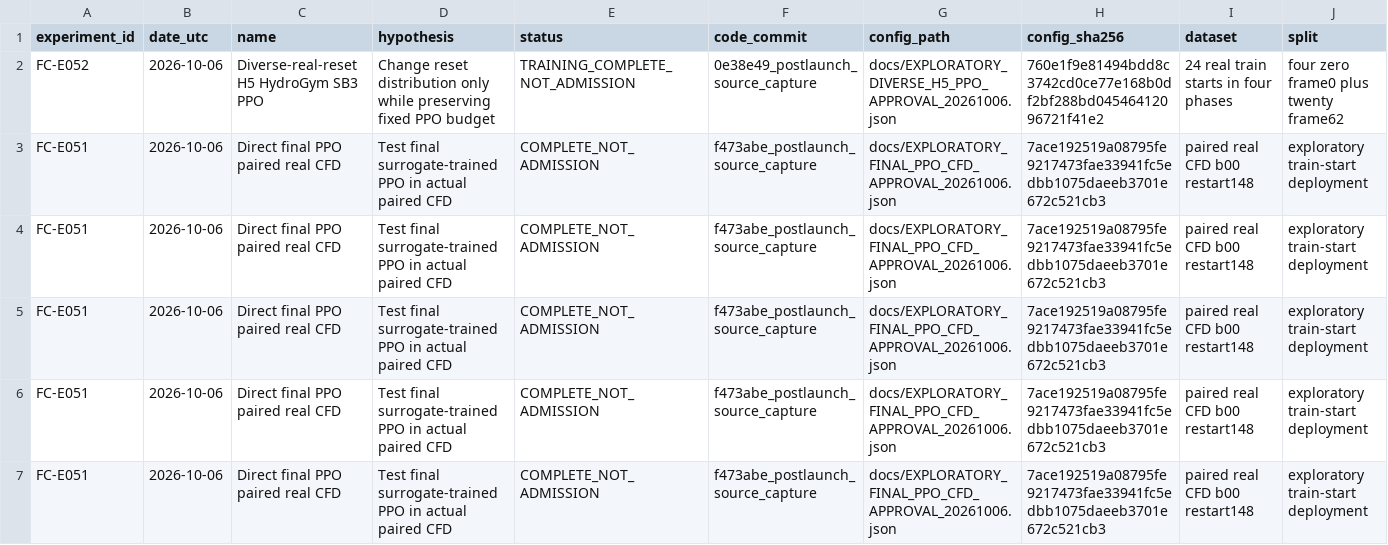
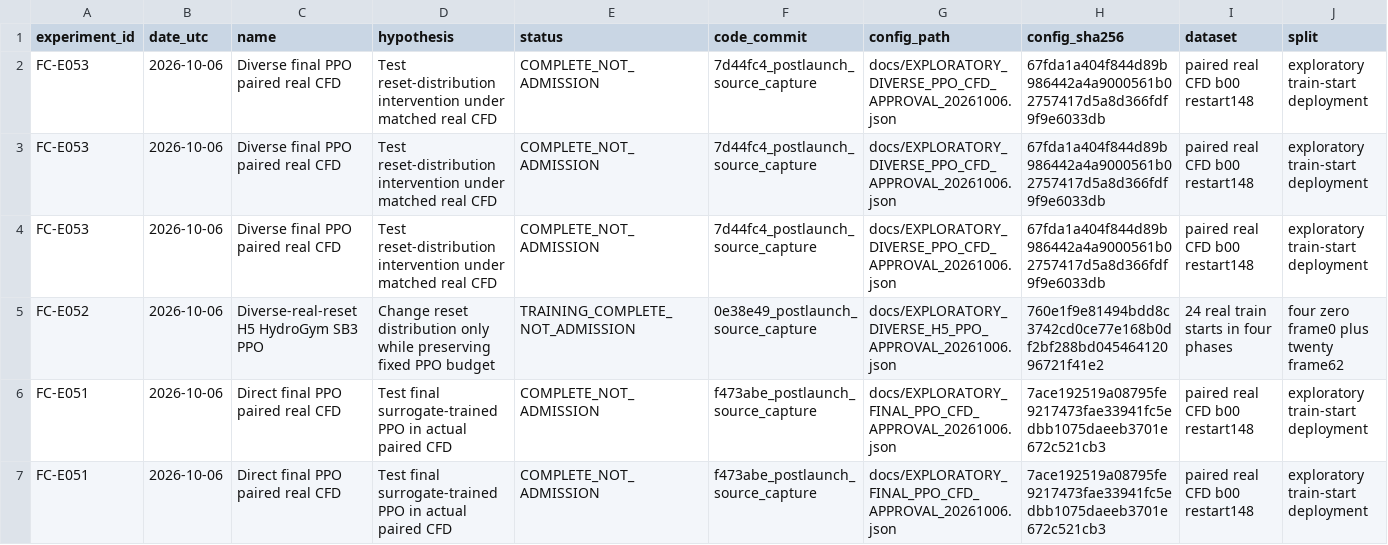
Before and after one commit to jkrescue/FluidControl, a CSV file: experiments/results.csv, drawn as a sheet; only a part is shown; the shorter side is filled out with more unchanged rows; rows hold the shown columns only; the diff names each change by its address in the sheet, - before the commit and + after, or states it on an @@ line.

Commit message:
Record FC-E053 CFD outcome and preserve FC-E054 approval recovery

```diff
--- a/experiments/results.csv
+++ b/experiments/results.csv
+row 2: FC-E053 | 2026-10-06 | Diverse final PPO paired real CFD | Test reset-distribution intervention under matched real CFD | COMPLETE_NOT_ADMISSION | 7d44fc4_postlaunch_source_capture | docs/EXPLORATORY_DIVERSE_PPO_CFD_APPROVAL_20261006.json | 67fda1a404f844d89b986442a4a9000561b02757417d5a8d366fdf9f9e6033db | paired real CFD b00 restart148 | exploratory train-start deployment
+row 3: FC-E053 | 2026-10-06 | Diverse final PPO paired real CFD | Test reset-distribution intervention under matched real CFD | COMPLETE_NOT_ADMISSION | 7d44fc4_postlaunch_source_capture | docs/EXPLORATORY_DIVERSE_PPO_CFD_APPROVAL_20261006.json | 67fda1a404f844d89b986442a4a9000561b02757417d5a8d366fdf9f9e6033db | paired real CFD b00 restart148 | exploratory train-start deployment
+row 4: FC-E053 | 2026-10-06 | Diverse final PPO paired real CFD | Test reset-distribution intervention under matched real CFD | COMPLETE_NOT_ADMISSION | 7d44fc4_postlaunch_source_capture | docs/EXPLORATORY_DIVERSE_PPO_CFD_APPROVAL_20261006.json | 67fda1a404f844d89b986442a4a9000561b02757417d5a8d366fdf9f9e6033db | paired real CFD b00 restart148 | exploratory train-start deployment
```
Also changed, not shown: 10 other files.
